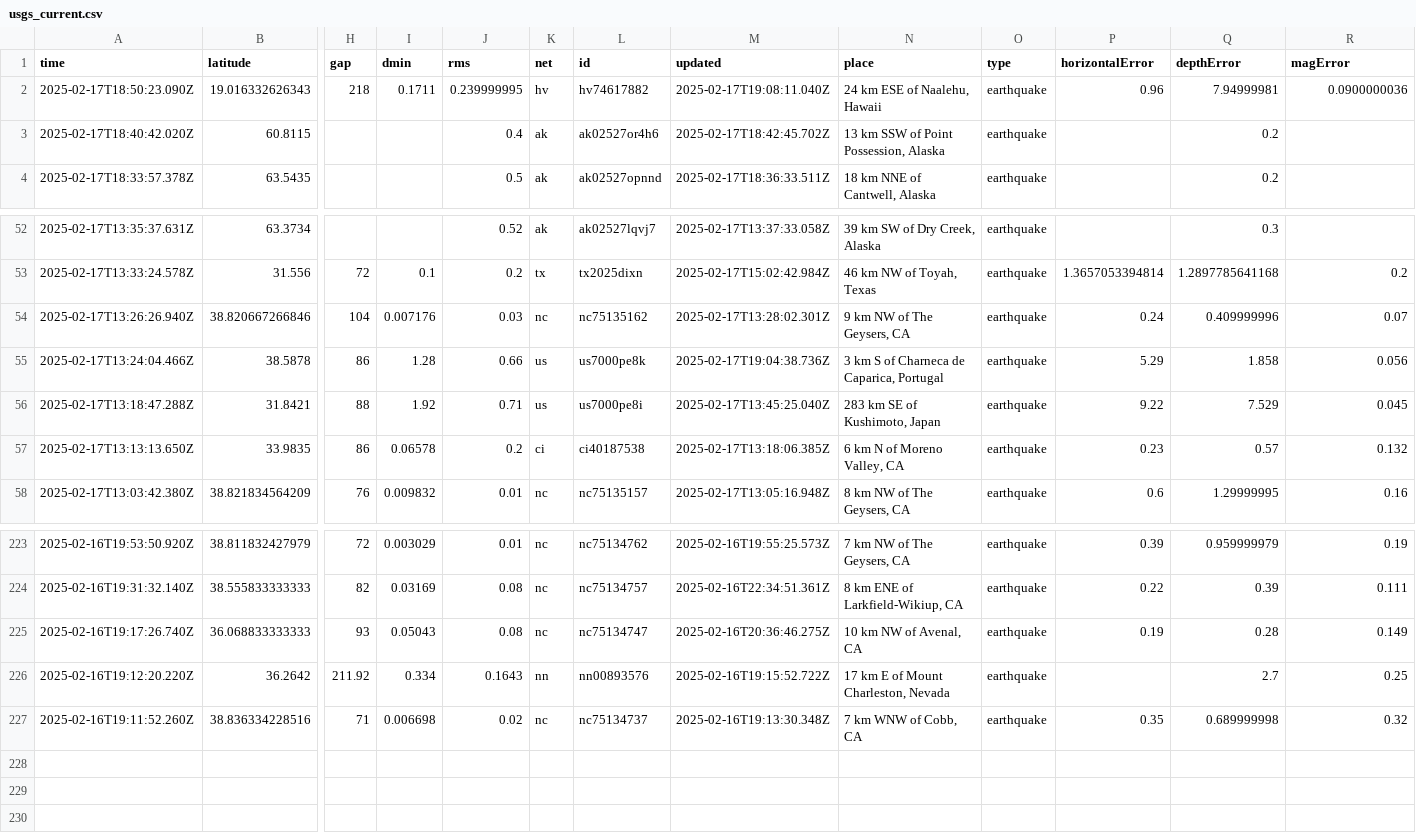
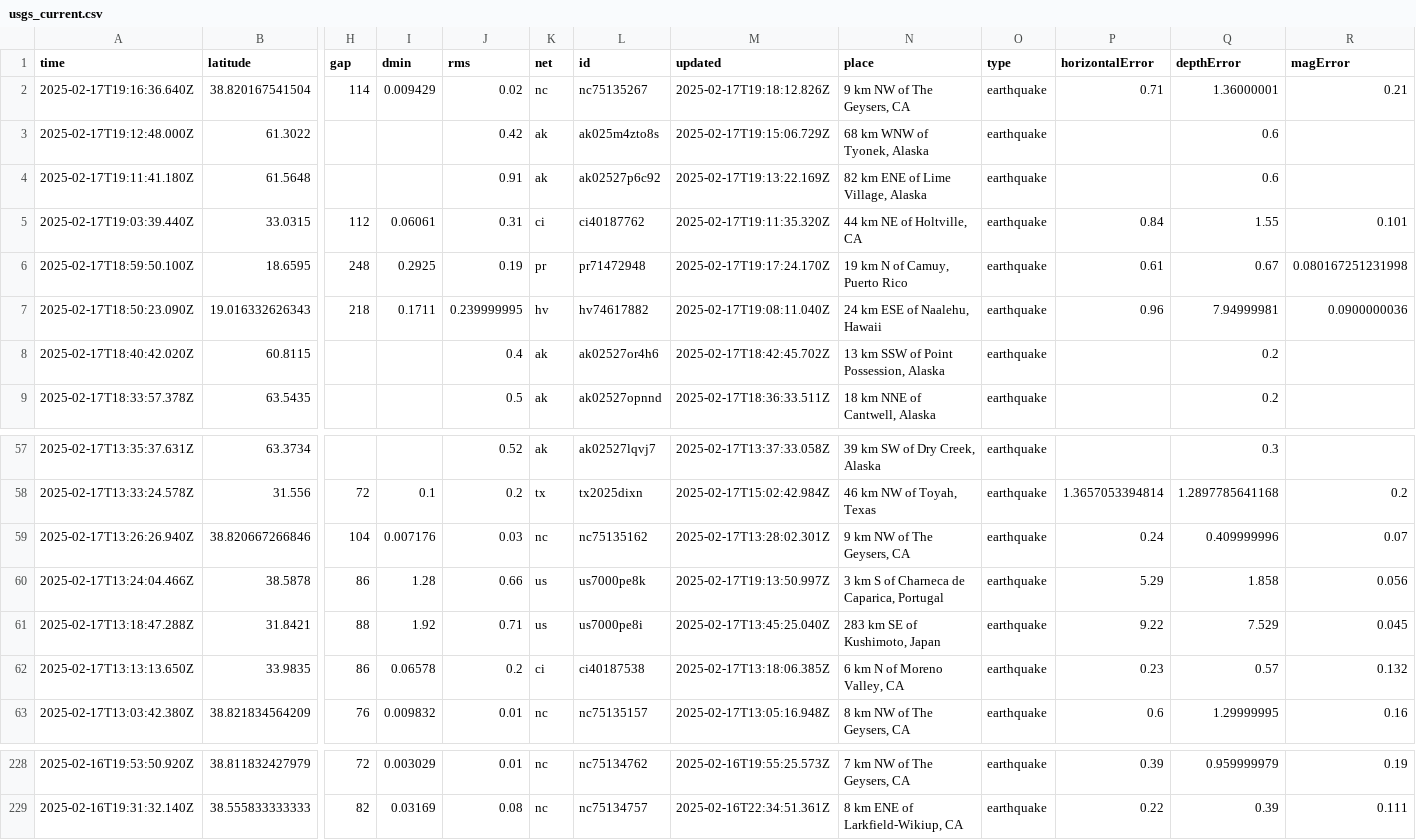
Before and after one commit to rafaelmatsuyama/FIAP-2025-ABDR-StreamProcessingPipelines, a CSV file: usgs_current.csv, drawn as a sheet; only a part is shown, gaps mark what is left out; removed rows and columns are numbered as before the commit, all else as after; rows hold the shown columns only; the diff names each change by its address in the sheet, - before the commit and + after, or states it on an @@ line.

```diff
--- a/usgs_current.csv
+++ b/usgs_current.csv
+row 2: 2025-02-17T19:16:36.640Z | 38.820167541504 | 114 | 0.009429 | 0.02 | nc | nc75135267 | 2025-02-17T19:18:12.826Z | 9 km NW of The Geysers, CA | earthquake | 0.71 | 1.36000001 | 0.21
+row 3: 2025-02-17T19:12:48.000Z | 61.3022 |  |  | 0.42 | ak | ak025m4zto8s | 2025-02-17T19:15:06.729Z | 68 km WNW of Tyonek, Alaska | earthquake |  | 0.6
+row 4: 2025-02-17T19:11:41.180Z | 61.5648 |  |  | 0.91 | ak | ak02527p6c92 | 2025-02-17T19:13:22.169Z | 82 km ENE of Lime Village, Alaska | earthquake |  | 0.6
+row 5: 2025-02-17T19:03:39.440Z | 33.0315 | 112 | 0.06061 | 0.31 | ci | ci40187762 | 2025-02-17T19:11:35.320Z | 44 km NE of Holtville, CA | earthquake | 0.84 | 1.55 | 0.101
+row 6: 2025-02-17T18:59:50.100Z | 18.6595 | 248 | 0.2925 | 0.19 | pr | pr71472948 | 2025-02-17T19:17:24.170Z | 19 km N of Camuy, Puerto Rico | earthquake | 0.61 | 0.67 | 0.080167251231998
-M60 (updated): 2025-02-17T19:04:38.736Z
+M60 (updated): 2025-02-17T19:13:50.997Z
-row 225: 2025-02-16T19:17:26.740Z | 36.068833333333 | 93 | 0.05043 | 0.08 | nc | nc75134747 | 2025-02-16T20:36:46.275Z | 10 km NW of Avenal, CA | earthquake | 0.19 | 0.28 | 0.149
-row 226: 2025-02-16T19:12:20.220Z | 36.2642 | 211.92 | 0.334 | 0.1643 | nn | nn00893576 | 2025-02-16T19:15:52.722Z | 17 km E of Mount Charleston, Nevada | earthquake |  | 2.7 | 0.25
-row 227: 2025-02-16T19:11:52.260Z | 38.836334228516 | 71 | 0.006698 | 0.02 | nc | nc75134737 | 2025-02-16T19:13:30.348Z | 7 km WNW of Cobb, CA | earthquake | 0.35 | 0.689999998 | 0.32
```
Also changed, not shown: usgs_main.csv.
